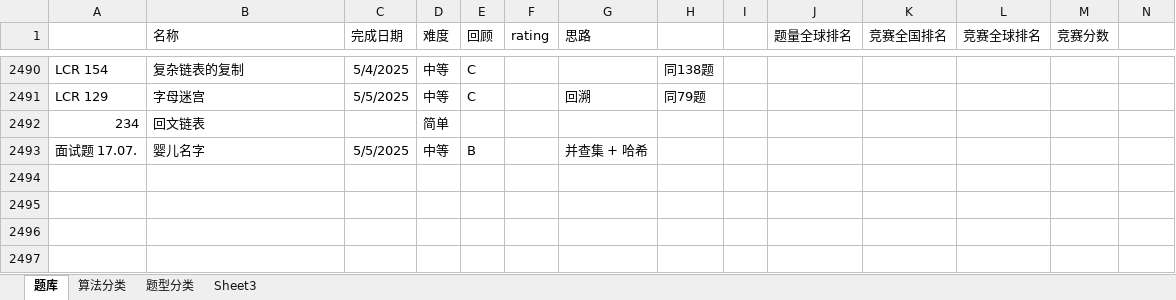
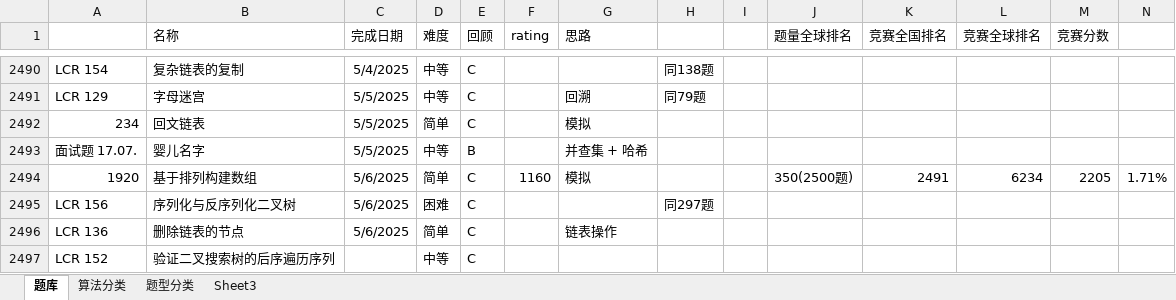
Before and after one commit to wangsun39/leetcode, an Excel workbook: Problems.xlsx, sheet 题库, drawn as a sheet; only a part is shown, gaps mark what is left out; values as stored, in another font and other column widths than the file's, no borders; charts and pictures not drawn; the diff names each change by its address in the sheet, - before the commit and + after, or states it on an @@ line.

Commit message:
daily problems 2025/5/6

```diff
--- a/Problems.xlsx (sheet 题库)
+++ b/Problems.xlsx (sheet 题库)
-C2492 (完成日期): (empty)
+C2492 (完成日期): 5/5/2025
-E2492 (回顾): (empty)
+E2492 (回顾): C
-G2492 (思路): (empty)
+G2492 (思路): 模拟
+row 2494: 1920 | 基于排列构建数组 | 5/6/2025 | 简单 | C | 1160 | 模拟 |  |  | 350(2500题) | 2491 | 6234 | 2205 | 1.71%
+row 2495: LCR 156 | 序列化与反序列化二叉树 | 5/6/2025 | 困难 | C |  |  | 同297题
+row 2496: LCR 136 | 删除链表的节点 | 5/6/2025 | 简单 | C |  | 链表操作
+row 2497: LCR 152 | 验证二叉搜索树的后序遍历序列 |  | 中等 | C
```
Also changed, not shown: 10 other files.
